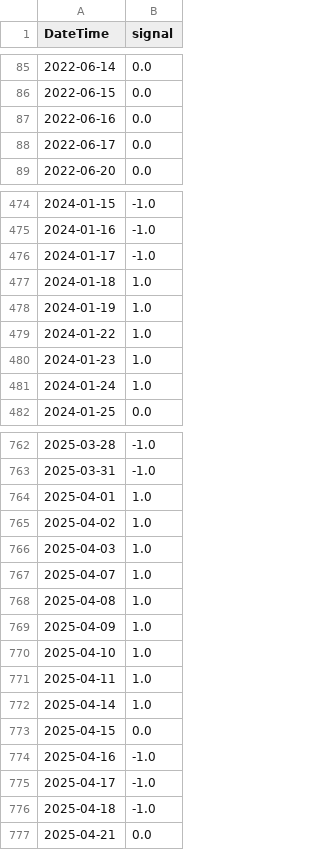
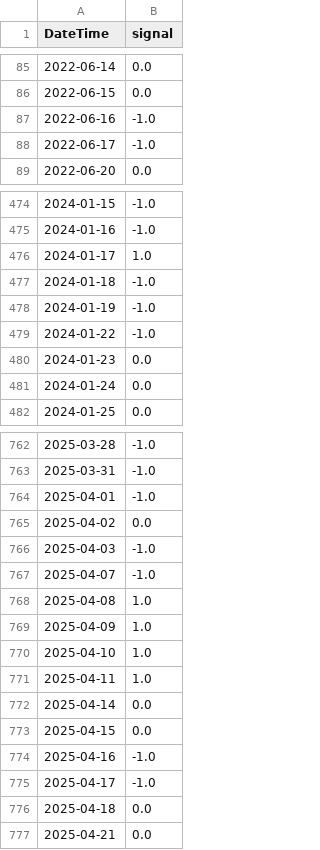
Before and after one commit to JackweiStud/guPiaoJiaoYi, a CSV file: pic/513160_temp_strategy.csv, drawn as a sheet; only a part is shown, gaps mark what is left out; the diff covers the shown part only.

```diff
--- a/pic/513160_temp_strategy.csv
+++ b/pic/513160_temp_strategy.csv
@@ -86,4 +86,4 @@ DateTime,signal
 2022-06-15,0.0
-2022-06-16,0.0
-2022-06-17,0.0
+2022-06-16,-1.0
+2022-06-17,-1.0
 2022-06-20,0.0
@@ -475,8 +475,8 @@ DateTime,signal
 2024-01-16,-1.0
-2024-01-17,-1.0
-2024-01-18,1.0
-2024-01-19,1.0
-2024-01-22,1.0
-2024-01-23,1.0
-2024-01-24,1.0
+2024-01-17,1.0
+2024-01-18,-1.0
+2024-01-19,-1.0
+2024-01-22,-1.0
+2024-01-23,0.0
+2024-01-24,0.0
 2024-01-25,0.0
@@ -763,6 +763,6 @@ DateTime,signal
 2025-03-31,-1.0
-2025-04-01,1.0
-2025-04-02,1.0
-2025-04-03,1.0
-2025-04-07,1.0
+2025-04-01,-1.0
+2025-04-02,0.0
+2025-04-03,-1.0
+2025-04-07,-1.0
 2025-04-08,1.0
@@ -771,3 +771,3 @@ DateTime,signal
 2025-04-11,1.0
-2025-04-14,1.0
+2025-04-14,0.0
 2025-04-15,0.0
@@ -775,3 +775,3 @@ DateTime,signal
 2025-04-17,-1.0
-2025-04-18,-1.0
+2025-04-18,0.0
 2025-04-21,0.0
```
Also changed, not shown: 1 added row and 83 edited cells elsewhere in this file, pic/513160_divergence_ratio.csv, stock_data/159915/159915_120.csv, 16 other files.
